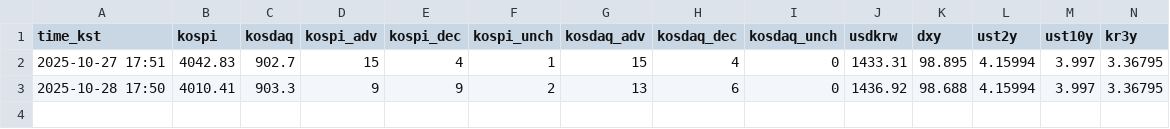
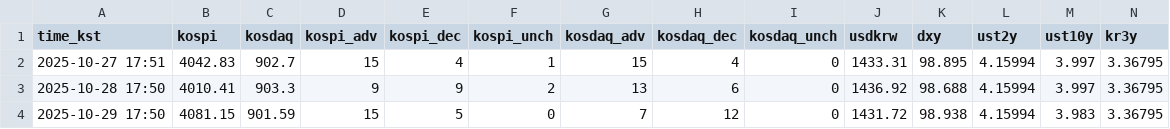
Before and after one commit to suchoforchat-creator/krx-feed, a CSV file: out/history.csv, drawn as a sheet; only a part is shown; rows hold the shown columns only; the diff names each change by its address in the sheet, - before the commit and + after, or states it on an @@ line.

Commit message:
final: update history (2025-10-29 17:50:42 KST)

```diff
--- a/out/history.csv
+++ b/out/history.csv
+row 4: 2025-10-29 17:50 | 4081.15 | 901.59 | 15 | 5 | 0 | 7 | 12 | 0 | 1431.72 | 98.938 | 4.15994 | 3.983 | 3.36795
```
Also changed, not shown: out/daily/20251029.csv, out/daily/index.csv, 8 other files.
